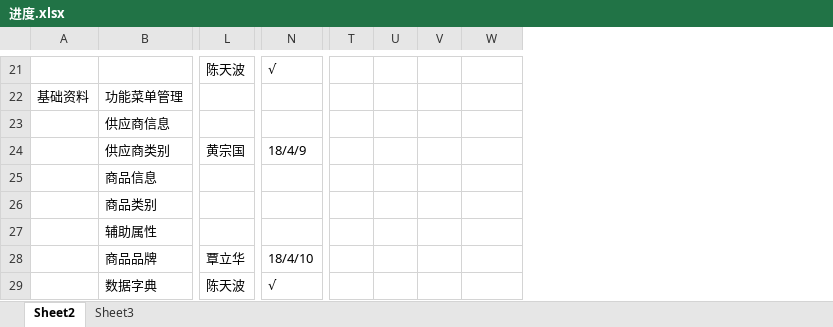
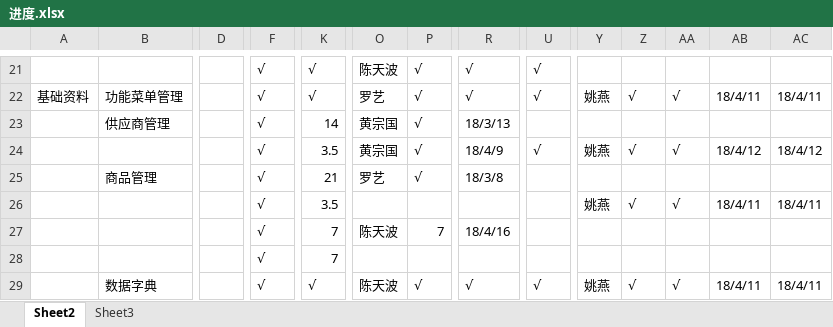
Before and after one commit to HungryBird/jgbvue, an Excel workbook: 进度.xlsx, sheet Sheet2, drawn as a sheet; only a part is shown, gaps mark what is left out; values as stored, in another font and other column widths than the file's, no cell formats; removed rows and columns are numbered as before the commit, all else as after; rows hold the shown columns only; the diff covers the shown part only; the diff names each change by its address in the sheet, - before the commit and + after, or states it on an @@ line.

Commit message:
供应商信息完成，辅助属性update

```diff
--- a/进度.xlsx (sheet Sheet2)
+++ b/进度.xlsx (sheet Sheet2)
+column D, empty
+column F, rows 21-22: √ | √; rows 28-29: √ | √
+column K, rows 21-22: √ | √; rows 28-29: 7 | √
+column P, rows 21-22: √ | √; row 29: √
+column U, rows 21-22: √ | √; row 29: √
+column AB, row 22: 18/4/11; row 29: 18/4/11
-O22: (empty)
+O22: 罗艺
-R22: (empty)
+R22: √
-Y22: (empty)
+Y22: 姚燕
-Z22: (empty)
+Z22: √
-AA22: (empty)
+AA22: √
-AC22: (empty)
+AC22: 18/4/11
-row 23:  | 供应商信息
-row 24:  | 供应商类别 | 黄宗国 | 18/4/9
+row 23:  | 供应商管理 |  | √ | 14 | 黄宗国 | √ | 18/3/13
+row 24:  |  |  | √ | 3.5 | 黄宗国 | √ | 18/4/9 | √ | 姚燕 | √ | √ | 18/4/12 | 18/4/12
+row 25:  | 商品管理 |  | √ | 21 | 罗艺 | √ | 18/3/8
+row 26:  |  |  | √ | 3.5 |  |  |  |  | 姚燕 | √ | √ | 18/4/11 | 18/4/11
+row 27:  |  |  | √ | 7 | 陈天波 | 7 | 18/4/16
-B28: 商品信息
+B28: (empty)
-row 26:  | 商品类别
-row 27:  | 辅助属性
-row 28:  | 商品品牌 | 覃立华 | 18/4/10
-Y29: (empty)
+Y29: 姚燕
-Z29: (empty)
+Z29: √
-AA29: (empty)
+AA29: √
-AC29: (empty)
+AC29: 18/4/11
```
Also changed, not shown: 8 added rows, 10 removed rows and 148 edited cells elsewhere in this sheet, cell formats, 59 other files.
